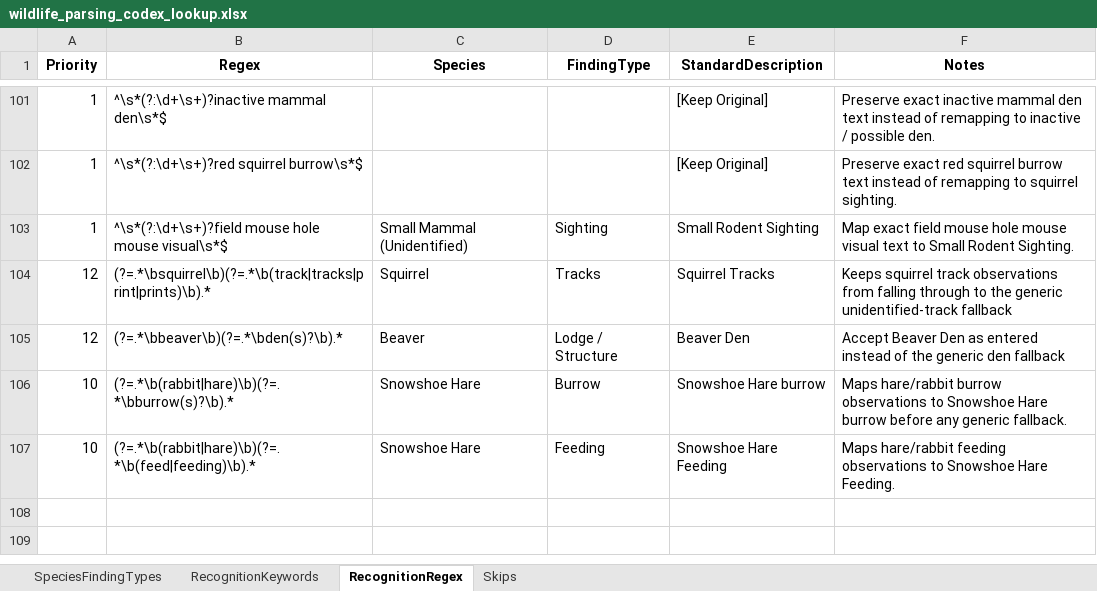
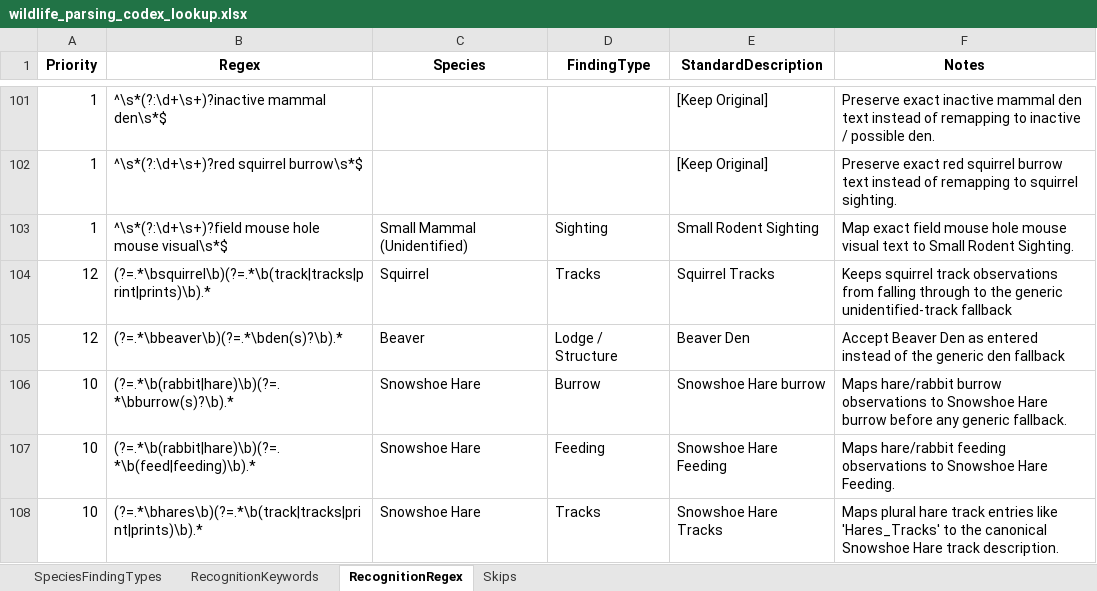
Before and after one commit to Jessewhalen1992/Complete-draft, an Excel workbook: wls_program/wildlife_parsing_codex_lookup.xlsx, sheet RecognitionRegex, drawn as a sheet; only a part is shown, gaps mark what is left out; values as stored, in another font and other column widths than the file's, no borders; the diff names each change by its address in the sheet, - before the commit and + after, or states it on an @@ line.

Commit message:
Add Hares_Tracks Snowshoe Hare alias

```diff
--- a/wls_program/wildlife_parsing_codex_lookup.xlsx (sheet RecognitionRegex)
+++ b/wls_program/wildlife_parsing_codex_lookup.xlsx (sheet RecognitionRegex)
+row 108: 10 | (?=.*\bhares\b)(?=.*\b(track|tracks|print|prints)\b).* | Snowshoe Hare | Tracks | Snowshoe Hare Tracks | Maps plural hare track entries like 'Hares_Tracks' to the canonical Snowshoe Hare track description.
```
Also changed, not shown: sheet RecognitionKeywords, wls_program/src/WildlifeSweeps/wildlife_parsing_codex_lookup.xlsx, wls_program/wildlife_parsing_codex_lookup_backup.xlsx, 2 other files.
